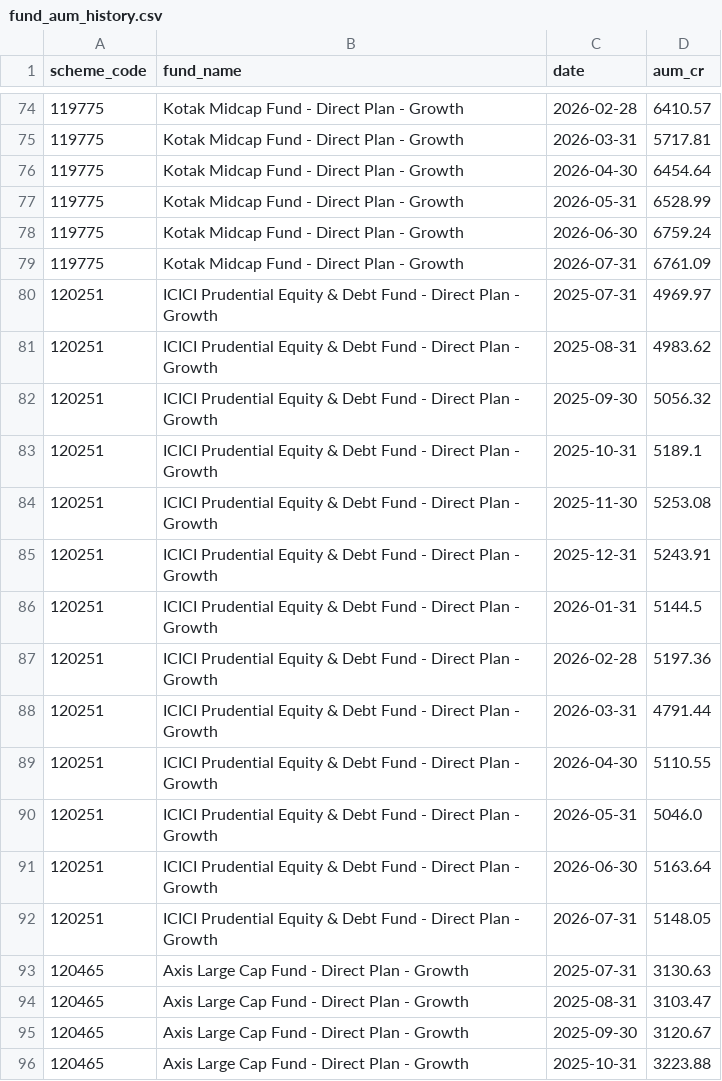
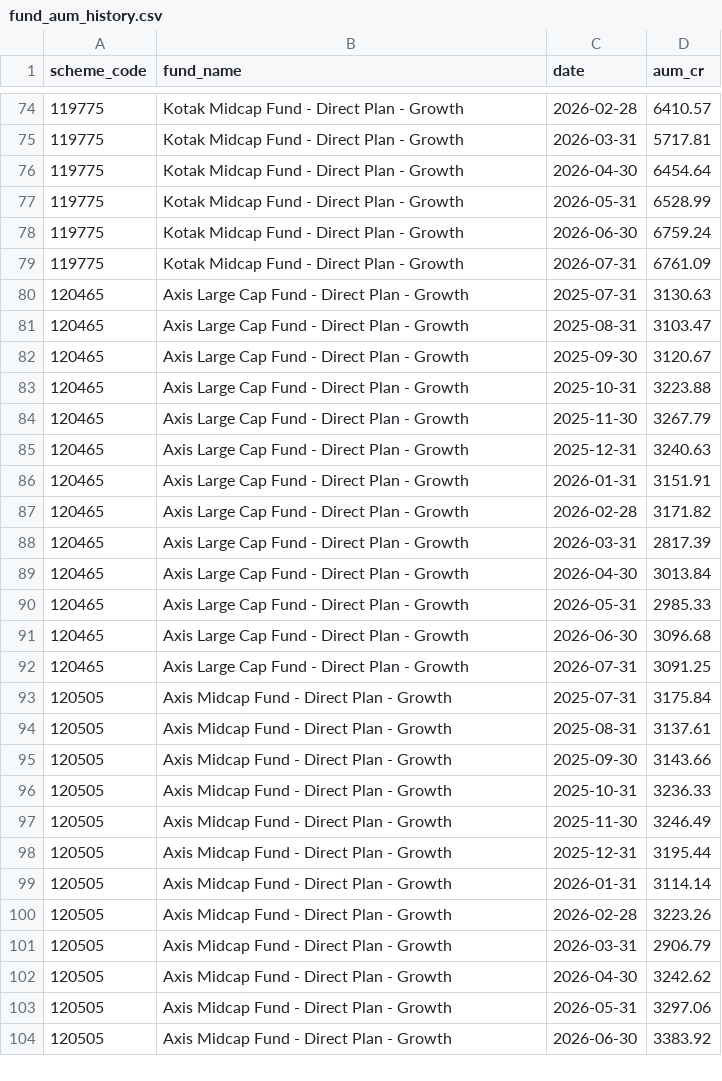
Before and after one commit to krishyadav-dev/Mutual_Fund_Dashboard, a CSV file: data/output/fund_aum_history.csv, drawn as a sheet; only a part is shown, gaps mark what is left out; the shorter side is filled out with more unchanged rows; the diff covers the shown part only.

```diff
--- a/data/output/fund_aum_history.csv
+++ b/data/output/fund_aum_history.csv
@@ -79,15 +79,2 @@ scheme_code,fund_name,date,aum_cr
 119775,Kotak Midcap Fund - Direct Plan - Growth,2026-07-31,6761.09
-120251,ICICI Prudential Equity & Debt Fund - Direct Plan - Growth,2025-07-31,4969.97
-120251,ICICI Prudential Equity & Debt Fund - Direct Plan - Growth,2025-08-31,4983.62
-120251,ICICI Prudential Equity & Debt Fund - Direct Plan - Growth,2025-09-30,5056.32
-120251,ICICI Prudential Equity & Debt Fund - Direct Plan - Growth,2025-10-31,5189.1
-120251,ICICI Prudential Equity & Debt Fund - Direct Plan - Growth,2025-11-30,5253.08
-120251,ICICI Prudential Equity & Debt Fund - Direct Plan - Growth,2025-12-31,5243.91
-120251,ICICI Prudential Equity & Debt Fund - Direct Plan - Growth,2026-01-31,5144.5
-120251,ICICI Prudential Equity & Debt Fund - Direct Plan - Growth,2026-02-28,5197.36
-120251,ICICI Prudential Equity & Debt Fund - Direct Plan - Growth,2026-03-31,4791.44
-120251,ICICI Prudential Equity & Debt Fund - Direct Plan - Growth,2026-04-30,5110.55
-120251,ICICI Prudential Equity & Debt Fund - Direct Plan - Growth,2026-05-31,5046.0
-120251,ICICI Prudential Equity & Debt Fund - Direct Plan - Growth,2026-06-30,5163.64
-120251,ICICI Prudential Equity & Debt Fund - Direct Plan - Growth,2026-07-31,5148.05
 120465,Axis Large Cap Fund - Direct Plan - Growth,2025-07-31,3130.63
```
Also changed, not shown: 12 edited cells elsewhere in this file, data/cleaned/benchmark_data_clean.csv, data/cleaned/scheme_profiles_clean.csv, 13 other files.
